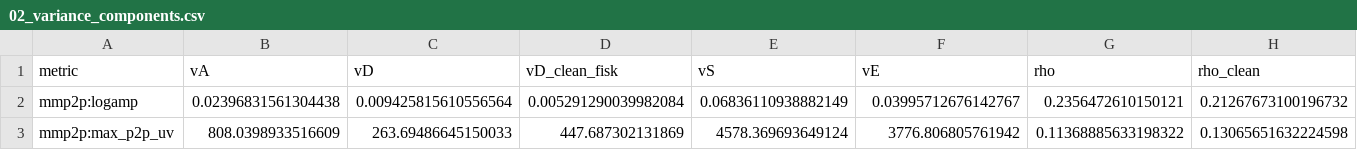
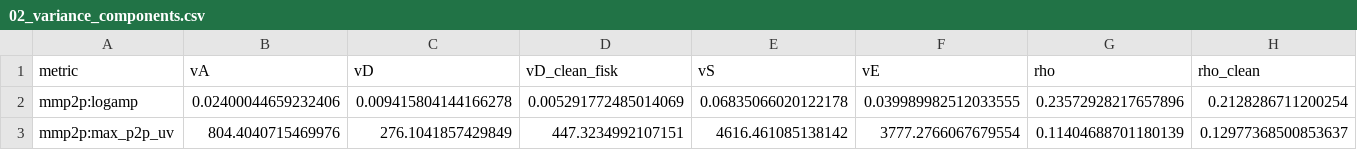
Before and after one commit to rockystones/spikeinterface-recqual, a CSV file: results/02_variance_components.csv, drawn as a sheet; only a part is shown; the diff covers the shown part only; the diff names each change by its address in the sheet, - before the commit and + after, or states it on an @@ line.

```diff
--- a/results/02_variance_components.csv
+++ b/results/02_variance_components.csv
-B2 (vA): 0.02396831561304438
+B2 (vA): 0.02400044659232406
-C2 (vD): 0.009425815610556564
+C2 (vD): 0.009415804144166278
-D2 (vD_clean_fisk): 0.005291290039982084
+D2 (vD_clean_fisk): 0.005291772485014069
-E2 (vS): 0.06836110938882149
+E2 (vS): 0.06835066020122178
-F2 (vE): 0.03995712676142767
+F2 (vE): 0.039989982512033555
-G2 (rho): 0.2356472610150121
+G2 (rho): 0.23572928217657896
-H2 (rho_clean): 0.21267673100196732
+H2 (rho_clean): 0.2128286711200254
-B3 (vA): 808.0398933516609
+B3 (vA): 804.4040715469976
-C3 (vD): 263.69486645150033
+C3 (vD): 276.1041857429849
-D3 (vD_clean_fisk): 447.687302131869
+D3 (vD_clean_fisk): 447.3234992107151
-E3 (vS): 4578.369693649124
+E3 (vS): 4616.461085138142
-F3 (vE): 3776.806805761942
+F3 (vE): 3777.2766067679554
-G3 (rho): 0.11368885633198322
+G3 (rho): 0.11404688701180139
-H3 (rho_clean): 0.13065651632224598
+H3 (rho_clean): 0.12977368500853637
```
Also changed, not shown: 33 edited cells elsewhere in this file, results/01_resampling.csv, results/03_rho_over_time.csv, 27 other files.
